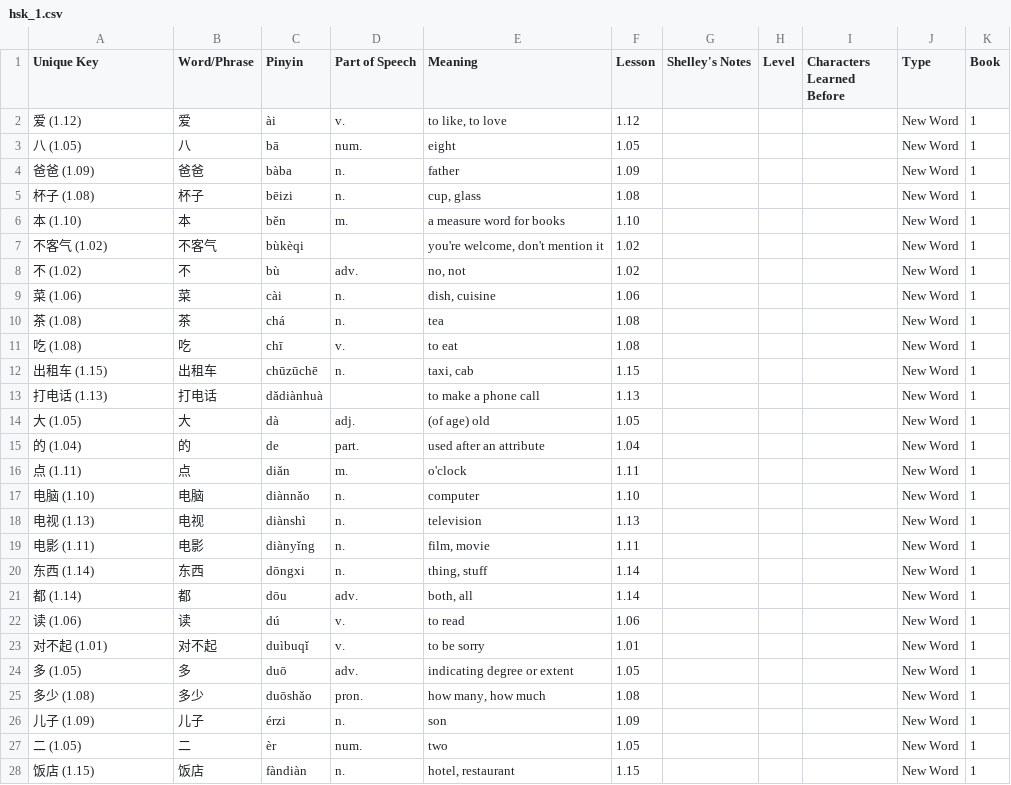
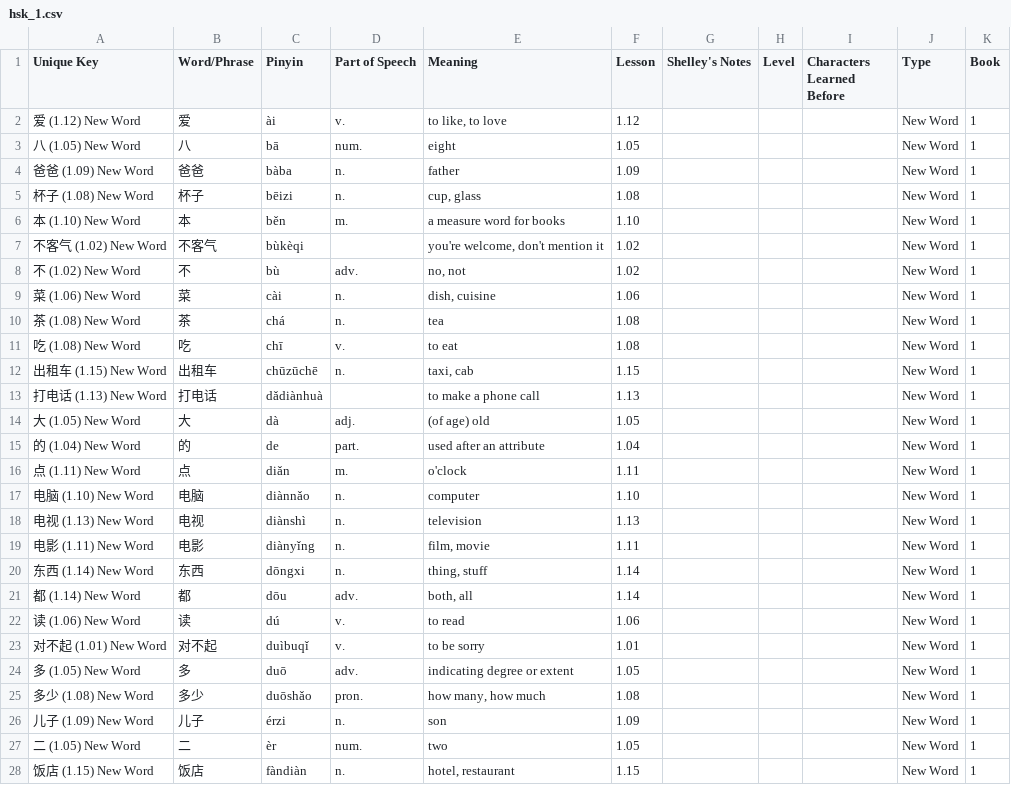
Before and after one commit to joelypoley/hsk_standard_course_vocab, a CSV file: hsk_vocab/hsk_1.csv, drawn as a sheet; only a part is shown; the diff covers the shown part only.

```diff
--- a/hsk_vocab/hsk_1.csv
+++ b/hsk_vocab/hsk_1.csv
@@ -1,28 +1,28 @@
 Unique Key,Word/Phrase,Pinyin,Part of Speech,Meaning,Lesson,Shelley's Notes,Level,Characters Learned Before,Type,Book
-爱 (1.12),爱,ài,v.,"to like, to love",1.12,,,,New Word,1
-八 (1.05),八,bā,num.,eight,1.05,,,,New Word,1
-爸爸 (1.09),爸爸,bàba,n.,father,1.09,,,,New Word,1
-杯子 (1.08),杯子,bēizi,n.,"cup, glass",1.08,,,,New Word,1
-本 (1.10),本,běn,m.,a measure word for books,1.10,,,,New Word,1
-不客气 (1.02),不客气,bùkèqi,,"you're welcome, don't mention it",1.02,,,,New Word,1
-不 (1.02),不,bù,adv.,"nо, not",1.02,,,,New Word,1
-菜 (1.06),菜,cài,n.,"dish, cuisine",1.06,,,,New Word,1
-茶 (1.08),茶,chá,n.,tea,1.08,,,,New Word,1
-吃 (1.08),吃,chī,v.,to eat,1.08,,,,New Word,1
-出租车 (1.15),出租车,chūzūchē,n.,"taxi, cab",1.15,,,,New Word,1
-打电话 (1.13),打电话,dǎdiànhuà,,to make a phone call,1.13,,,,New Word,1
-大 (1.05),大,dà,adj.,(of age) old,1.05,,,,New Word,1
-的 (1.04),的,de,part.,used after an attribute,1.04,,,,New Word,1
-点 (1.11),点,diǎn,m.,o'clock,1.11,,,,New Word,1
-电脑 (1.10),电脑,diànnǎo,n.,computer,1.10,,,,New Word,1
-电视 (1.13),电视,diànshì,n.,television,1.13,,,,New Word,1
-电影 (1.11),电影,diànyǐng,n.,"film, movie",1.11,,,,New Word,1
-东西 (1.14),东西,dōngxi,n.,"thing, stuff",1.14,,,,New Word,1
-都 (1.14),都,dōu,adv.,"both, all",1.14,,,,New Word,1
-读 (1.06),读,dú,v.,to read,1.06,,,,New Word,1
-对不起 (1.01),对不起,duìbuqǐ,v.,to be sorry,1.01,,,,New Word,1
-多 (1.05),多,duō,adv.,indicating degree or extent,1.05,,,,New Word,1
-多少 (1.08),多少,duōshǎo,pron.,"how many, how much",1.08,,,,New Word,1
-儿子 (1.09),儿子,érzi,n.,son,1.09,,,,New Word,1
-二 (1.05),二,èr,num.,two,1.05,,,,New Word,1
-饭店 (1.15),饭店,fàndiàn,n.,"hotel, restaurant",1.15,,,,New Word,1
+爱 (1.12) New Word,爱,ài,v.,"to like, to love",1.12,,,,New Word,1
+八 (1.05) New Word,八,bā,num.,eight,1.05,,,,New Word,1
+爸爸 (1.09) New Word,爸爸,bàba,n.,father,1.09,,,,New Word,1
+杯子 (1.08) New Word,杯子,bēizi,n.,"cup, glass",1.08,,,,New Word,1
+本 (1.10) New Word,本,běn,m.,a measure word for books,1.10,,,,New Word,1
+不客气 (1.02) New Word,不客气,bùkèqi,,"you're welcome, don't mention it",1.02,,,,New Word,1
+不 (1.02) New Word,不,bù,adv.,"nо, not",1.02,,,,New Word,1
+菜 (1.06) New Word,菜,cài,n.,"dish, cuisine",1.06,,,,New Word,1
+茶 (1.08) New Word,茶,chá,n.,tea,1.08,,,,New Word,1
+吃 (1.08) New Word,吃,chī,v.,to eat,1.08,,,,New Word,1
+出租车 (1.15) New Word,出租车,chūzūchē,n.,"taxi, cab",1.15,,,,New Word,1
+打电话 (1.13) New Word,打电话,dǎdiànhuà,,to make a phone call,1.13,,,,New Word,1
+大 (1.05) New Word,大,dà,adj.,(of age) old,1.05,,,,New Word,1
+的 (1.04) New Word,的,de,part.,used after an attribute,1.04,,,,New Word,1
+点 (1.11) New Word,点,diǎn,m.,o'clock,1.11,,,,New Word,1
+电脑 (1.10) New Word,电脑,diànnǎo,n.,computer,1.10,,,,New Word,1
+电视 (1.13) New Word,电视,diànshì,n.,television,1.13,,,,New Word,1
+电影 (1.11) New Word,电影,diànyǐng,n.,"film, movie",1.11,,,,New Word,1
+东西 (1.14) New Word,东西,dōngxi,n.,"thing, stuff",1.14,,,,New Word,1
+都 (1.14) New Word,都,dōu,adv.,"both, all",1.14,,,,New Word,1
+读 (1.06) New Word,读,dú,v.,to read,1.06,,,,New Word,1
+对不起 (1.01) New Word,对不起,duìbuqǐ,v.,to be sorry,1.01,,,,New Word,1
+多 (1.05) New Word,多,duō,adv.,indicating degree or extent,1.05,,,,New Word,1
+多少 (1.08) New Word,多少,duōshǎo,pron.,"how many, how much",1.08,,,,New Word,1
+儿子 (1.09) New Word,儿子,érzi,n.,son,1.09,,,,New Word,1
+二 (1.05) New Word,二,èr,num.,two,1.05,,,,New Word,1
+饭店 (1.15) New Word,饭店,fàndiàn,n.,"hotel, restaurant",1.15,,,,New Word,1
```
Also changed, not shown: 160 edited cells elsewhere in this file, hsk_vocab/hsk_2.csv, hsk_vocab/hsk_3.csv, 2 other files.
